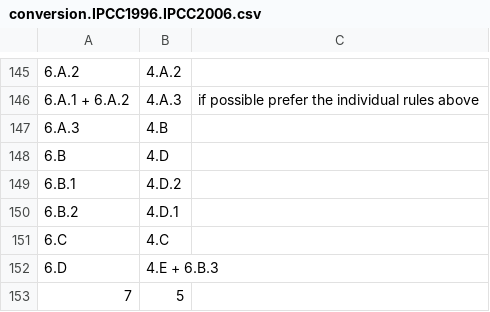
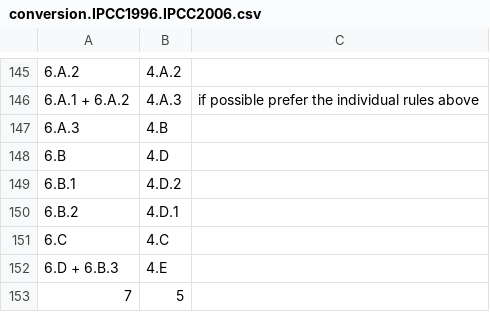
Before and after one commit to primap-community/climate_categories, a CSV file: climate_categories/data/conversion.IPCC1996.IPCC2006.csv, drawn as a sheet; only a part is shown, gaps mark what is left out; removed rows and columns are numbered as before the commit, all else as after; the diff names each change by its address in the sheet, - before the commit and + after, or states it on an @@ line.

Commit message:
fix.

```diff
--- a/climate_categories/data/conversion.IPCC1996.IPCC2006.csv
+++ b/climate_categories/data/conversion.IPCC1996.IPCC2006.csv
-row 152: 6.D | 4.E + 6.B.3
+row 152: 6.D + 6.B.3 | 4.E
```
